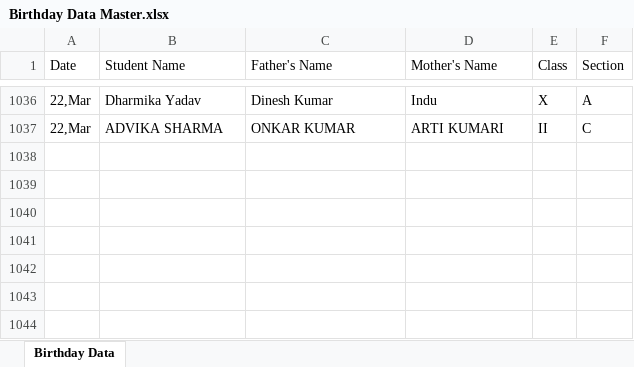
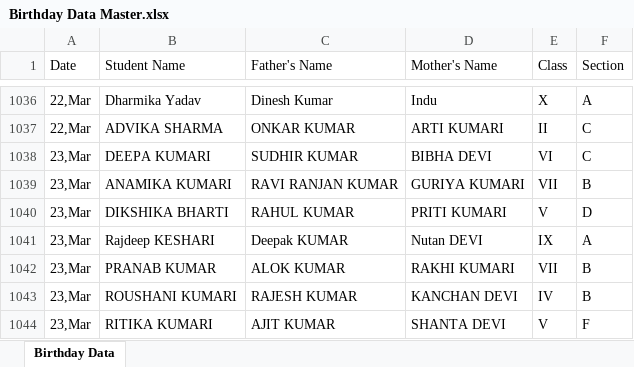
Before and after one commit to pranavsharma-io/HTML, an Excel workbook: Birthday Data Master.xlsx, sheet Birthday Data, drawn as a sheet; only a part is shown, gaps mark what is left out; values as stored, in another font and other column widths than the file's, no borders; the diff names each change by its address in the sheet, - before the commit and + after, or states it on an @@ line.

Commit message:
Automated data scrape and format for 2026-03-20

```diff
--- a/Birthday Data Master.xlsx (sheet Birthday Data)
+++ b/Birthday Data Master.xlsx (sheet Birthday Data)
+row 1038: 23,Mar | DEEPA KUMARI | SUDHIR KUMAR | BIBHA DEVI | VI | C
+row 1039: 23,Mar | ANAMIKA KUMARI | RAVI RANJAN KUMAR | GURIYA KUMARI | VII | B
+row 1040: 23,Mar | DIKSHIKA BHARTI | RAHUL KUMAR | PRITI KUMARI | V | D
+row 1041: 23,Mar | Rajdeep KESHARI | Deepak KUMAR | Nutan DEVI | IX | A
+row 1042: 23,Mar | PRANAB KUMAR | ALOK KUMAR | RAKHI KUMARI | VII | B
+row 1043: 23,Mar | ROUSHANI KUMARI | RAJESH KUMAR | KANCHAN DEVI | IV | B
+row 1044: 23,Mar | RITIKA KUMARI | AJIT KUMAR | SHANTA DEVI | V | F
```
Also changed, not shown: 2 other files.
